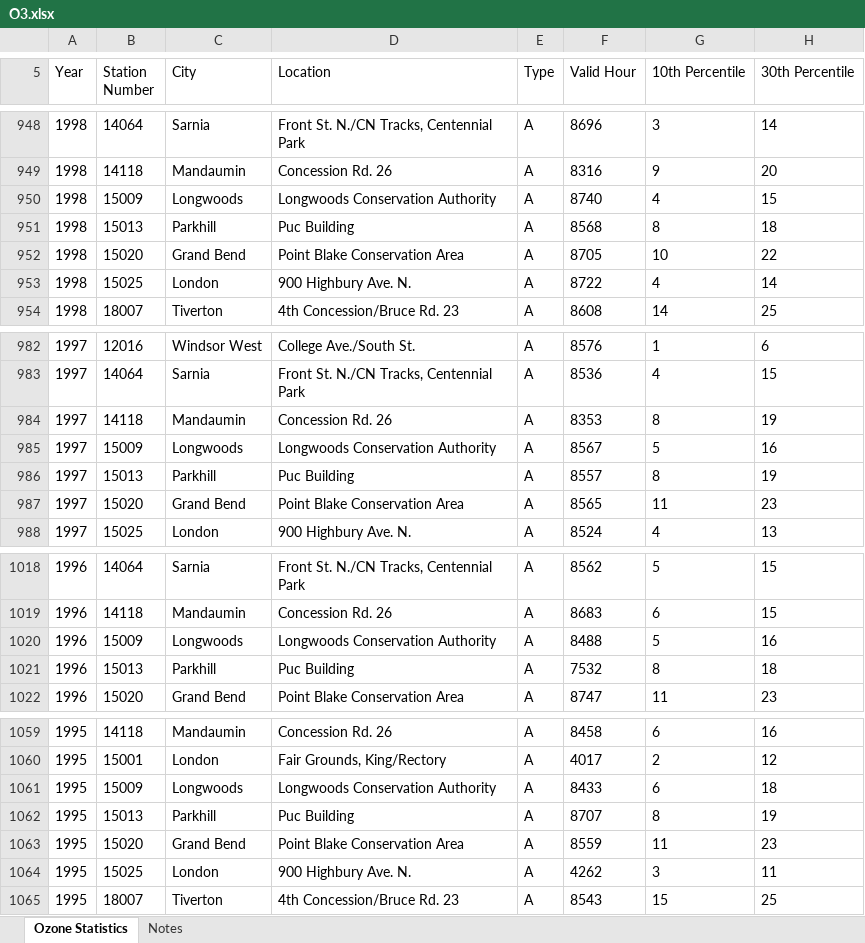
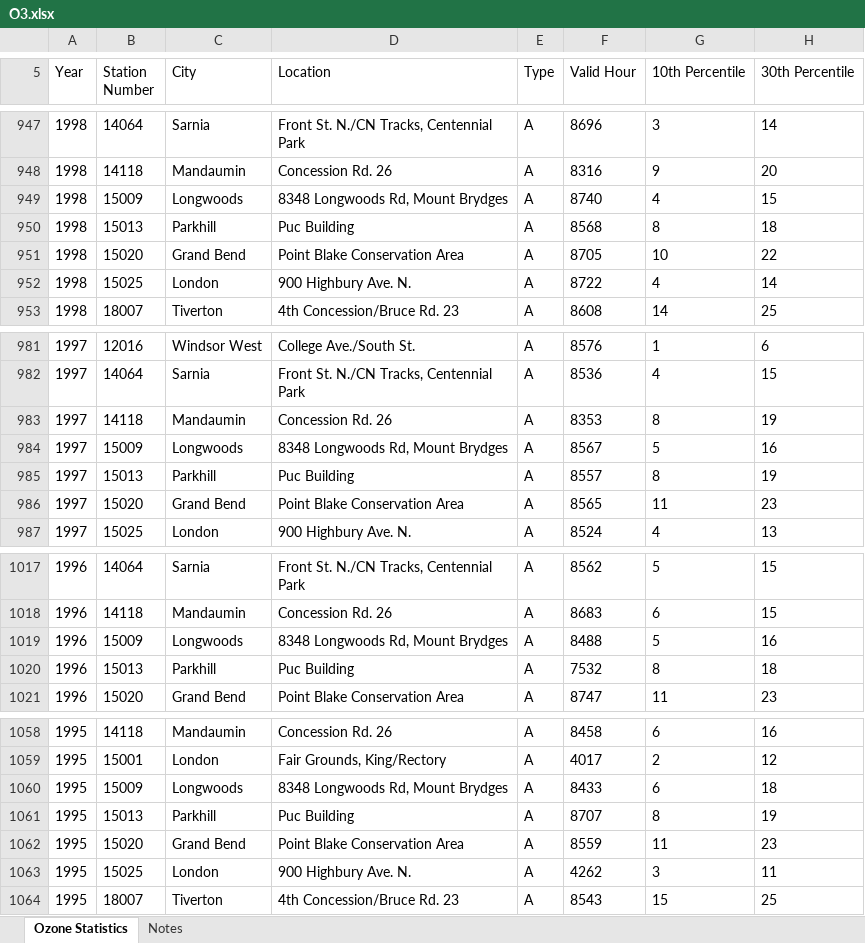
Before and after one commit to jiasunzhu613/a57-project, an Excel workbook: data/O3.xlsx, sheet Ozone Statistics, drawn as a sheet; only a part is shown, gaps mark what is left out; values as stored, in another font and other column widths than the file's, no borders; addresses are those after the commit; the diff covers the shown part only; the diff names each change by its address in the sheet, - before the commit and + after, or states it on an @@ line.

```diff
--- a/data/O3.xlsx (sheet Ozone Statistics)
+++ b/data/O3.xlsx (sheet Ozone Statistics)
-D949 (Location): Longwoods Conservation Authority
+D949 (Location): 8348 Longwoods Rd, Mount Brydges
-D984 (Location): Longwoods Conservation Authority
+D984 (Location): 8348 Longwoods Rd, Mount Brydges
-D1019 (Location): Longwoods Conservation Authority
+D1019 (Location): 8348 Longwoods Rd, Mount Brydges
-D1060 (Location): Longwoods Conservation Authority
+D1060 (Location): 8348 Longwoods Rd, Mount Brydges
```
Also changed, not shown: 1 removed row and 4 edited cells elsewhere in this sheet, data/NOX.xlsx, data/PM25.xlsx, 3 other files.
